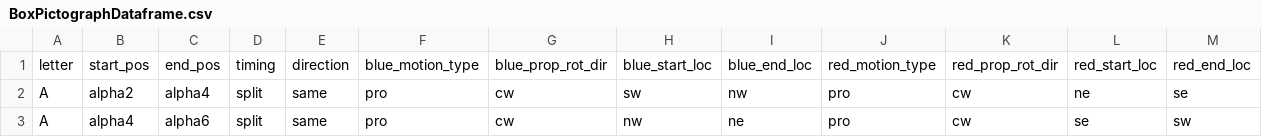
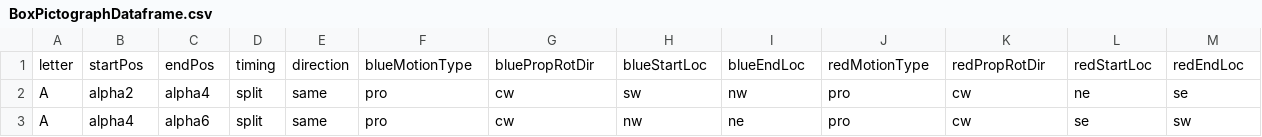
Before and after one commit to austencloud/the-kinetic-constructor-web, a CSV file: static/BoxPictographDataframe.csv, drawn as a sheet; only a part is shown.

Commit message:
Refactor Pictograph component to add endOri property in MotionInterface

```diff
--- a/static/BoxPictographDataframe.csv
+++ b/static/BoxPictographDataframe.csv
@@ -1,2 +1,2 @@
-letter,start_pos,end_pos,timing,direction,blue_motion_type,blue_prop_rot_dir,blue_start_loc,blue_end_loc,red_motion_type,red_prop_rot_dir,red_start_loc,red_end_loc
+letter,startPos,endPos,timing,direction,blueMotionType,bluePropRotDir,blueStartLoc,blueEndLoc,redMotionType,redPropRotDir,redStartLoc,redEndLoc
 A,alpha2,alpha4,split,same,pro,cw,sw,nw,pro,cw,ne,se
```
Also changed, not shown: static/DiamondPictographDataframe.csv, 19 other files.
